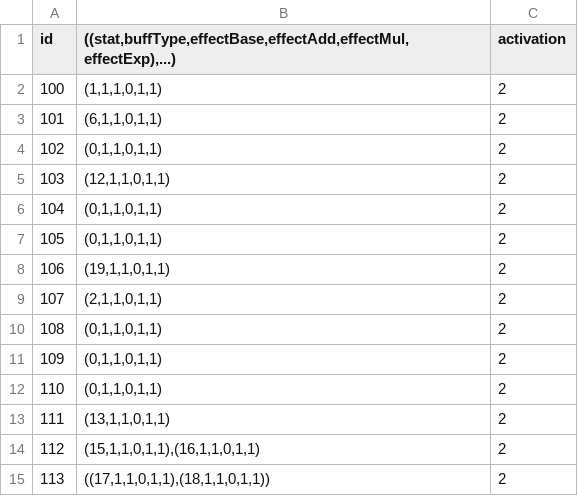
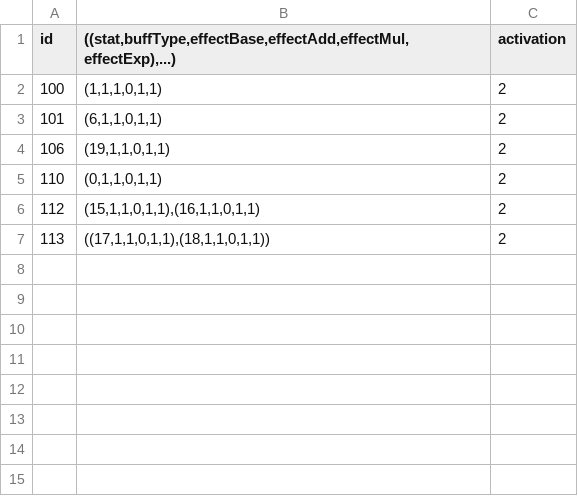
Before and after one commit to bspafford/Idle-Fisher, a CSV file: idleFisher/data/debugData/dataBases/petDataTable.csv, drawn as a sheet.

```diff
--- a/idleFisher/data/debugData/dataBases/petDataTable.csv
+++ b/idleFisher/data/debugData/dataBases/petDataTable.csv
@@ -3,12 +3,4 @@ id,"((stat,buffType,effectBase,effectAdd,effectMul,effectExp),...)",activation
 101,"(6,1,1,0,1,1)",2
-102,"(0,1,1,0,1,1)",2
-103,"(12,1,1,0,1,1)",2
-104,"(0,1,1,0,1,1)",2
-105,"(0,1,1,0,1,1)",2
 106,"(19,1,1,0,1,1)",2
-107,"(2,1,1,0,1,1)",2
-108,"(0,1,1,0,1,1)",2
-109,"(0,1,1,0,1,1)",2
 110,"(0,1,1,0,1,1)",2
-111,"(13,1,1,0,1,1)",2
 112,"(15,1,1,0,1,1),(16,1,1,0,1,1)",2
```
Also changed, not shown: idleFisher/data/debugData/dataBases/baitDataTable.csv, idleFisher/data/debugData/dataBases/progressionDataTable.csv, 21 other files.
